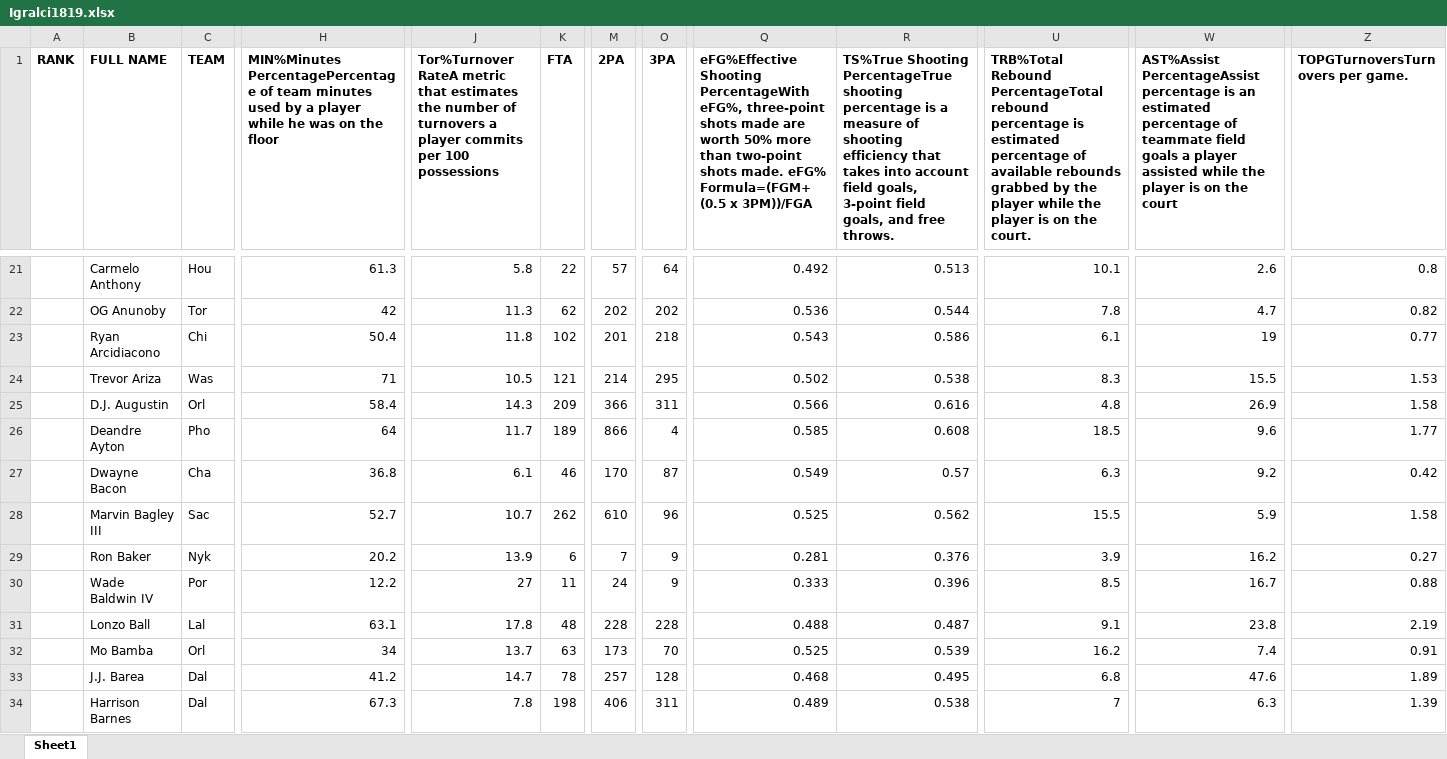
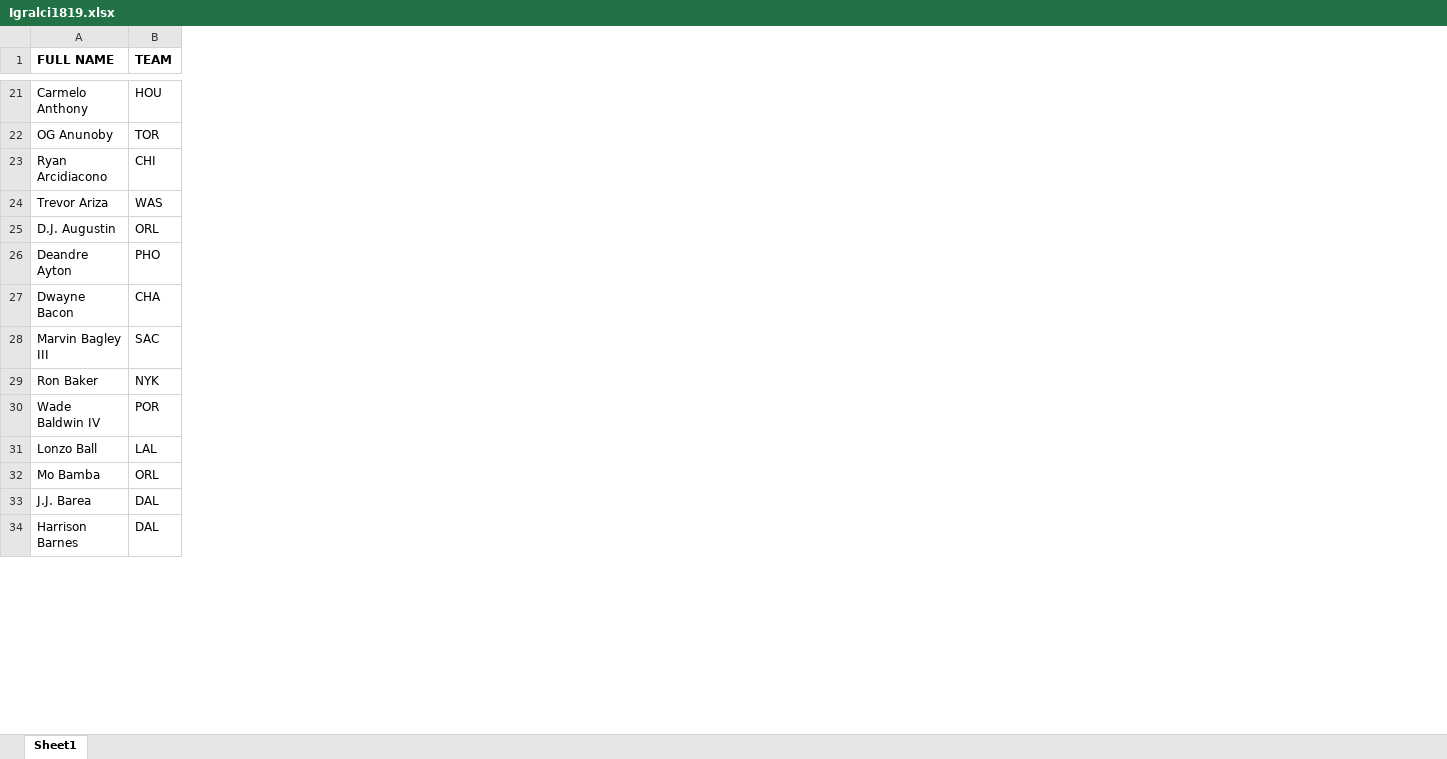
Before and after one commit to 1marcelspehonja/-port, an Excel workbook: uvoz/Igralci1819.xlsx, sheet Sheet1, drawn as a sheet; only a part is shown, gaps mark what is left out; values as stored, in another font and other column widths than the file's, no borders; removed rows and columns are numbered as before the commit, all else as after; the diff covers the shown part only; the diff names each change by its address in the sheet, - before the commit and + after, or states it on an @@ line.

```diff
--- a/uvoz/Igralci1819.xlsx (sheet Sheet1)
+++ b/uvoz/Igralci1819.xlsx (sheet Sheet1)
-column A (RANK), empty
-column H, row 1: MIN%Minutes PercentagePercentage of team minutes used by a player while he was on the floor; rows 21-34: 61.3 | 42 | 50.4 | 71 | 58.4 | 64 | 36.8 | 52.7 | 20.2 | 12.2 | 63.1 | 34 | 41.2 | 67.3
-column J, row 1: Tor%Turnover RateA metric that estimates the number of turnovers a player commits per 100 possessions; rows 21-34: 5.8 | 11.3 | 11.8 | 10.5 | 14.3 | 11.7 | 6.1 | 10.7 | 13.9 | 27 | 17.8 | 13.7 | 14.7 | 7.8
-column K (FTA), rows 21-34: 22 | 62 | 102 | 121 | 209 | 189 | 46 | 262 | 6 | 11 | 48 | 63 | 78 | 198
-column M (2PA), rows 21-34: 57 | 202 | 201 | 214 | 366 | 866 | 170 | 610 | 7 | 24 | 228 | 173 | 257 | 406
-column O (3PA), rows 21-34: 64 | 202 | 218 | 295 | 311 | 4 | 87 | 96 | 9 | 9 | 228 | 70 | 128 | 311
-column Q, row 1: eFG%Effective Shooting PercentageWith eFG%, three-point shots made are worth 50% more than two-point shots made. eFG% Formula=(FGM+ (0.5 x 3PM))/FGA; rows 21-34: 0.492 | 0.536 | 0.543 | 0.502 | 0.566 | 0.585 | 0.549 | 0.525 | 0.281 | 0.333 | 0.488 | 0.525 | 0.468 | 0.489
-column R, row 1: TS%True Shooting PercentageTrue shooting percentage is a measure of shooting efficiency that takes into account field goals, 3-point field goals, and free throws.; rows 21-34: 0.513 | 0.544 | 0.586 | 0.538 | 0.616 | 0.608 | 0.57 | 0.562 | 0.376 | 0.396 | 0.487 | 0.539 | 0.495 | 0.538
-column U, row 1: TRB%Total Rebound PercentageTotal rebound percentage is estimated percentage of available rebounds grabbed by the player while the player is on the court.; rows 21-34: 10.1 | 7.8 | 6.1 | 8.3 | 4.8 | 18.5 | 6.3 | 15.5 | 3.9 | 8.5 | 9.1 | 16.2 | 6.8 | 7
-column W, row 1: AST%Assist PercentageAssist percentage is an estimated percentage of teammate field goals a player assisted while the player is on the court; rows 21-34: 2.6 | 4.7 | 19 | 15.5 | 26.9 | 9.6 | 9.2 | 5.9 | 16.2 | 16.7 | 23.8 | 7.4 | 47.6 | 6.3
-column Z (TOPGTurnoversTurnovers per game.), rows 21-34: 0.8 | 0.82 | 0.77 | 1.53 | 1.58 | 1.77 | 0.42 | 1.58 | 0.27 | 0.88 | 2.19 | 0.91 | 1.89 | 1.39
-B21 (TEAM): Hou
+B21 (TEAM): HOU
-B22 (TEAM): Tor
+B22 (TEAM): TOR
-B23 (TEAM): Chi
+B23 (TEAM): CHI
-B24 (TEAM): Was
+B24 (TEAM): WAS
-B25 (TEAM): Orl
+B25 (TEAM): ORL
-B26 (TEAM): Pho
+B26 (TEAM): PHO
-B27 (TEAM): Cha
+B27 (TEAM): CHA
-B28 (TEAM): Sac
+B28 (TEAM): SAC
-B29 (TEAM): Nyk
+B29 (TEAM): NYK
-B30 (TEAM): Por
+B30 (TEAM): POR
-B31 (TEAM): Lal
+B31 (TEAM): LAL
-B32 (TEAM): Orl
+B32 (TEAM): ORL
-B33:B34 (TEAM): Dal
+B33:B34 (TEAM): DAL
```
Also changed, not shown: 4 removed columns and 521 edited cells elsewhere in this sheet, 1 other file.
